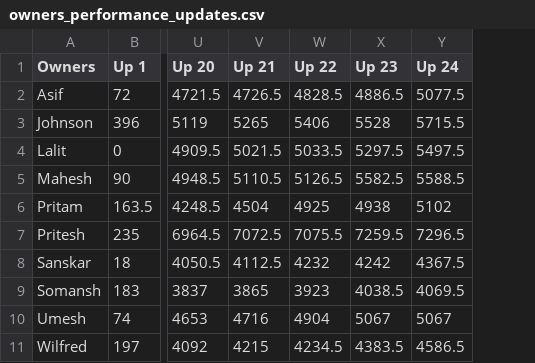
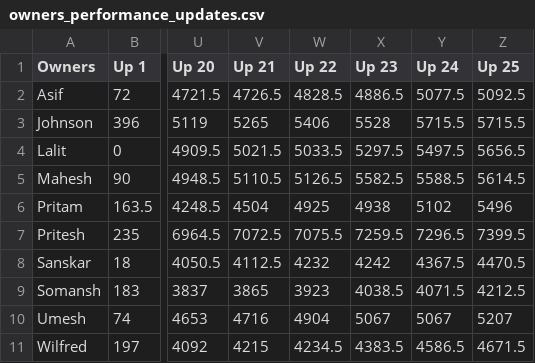
Before and after one commit to AsifCodeBank123/ipl-fantasy-dashboard, a CSV file: owners_performance_updates.csv, drawn as a sheet; only a part is shown, gaps mark what is left out; the diff names each change by its address in the sheet, - before the commit and + after, or states it on an @@ line.

Commit message:
Up 24 scores updated

```diff
--- a/owners_performance_updates.csv
+++ b/owners_performance_updates.csv
+column Z (Up 25), rows 2-11: 5092.5 | 5715.5 | 5656.5 | 5614.5 | 5496 | 7399.5 | 4470.5 | 4212.5 | 5207 | 4671.5
-Y9 (Up 24): 4069.5
+Y9 (Up 24): 4071.5
```
